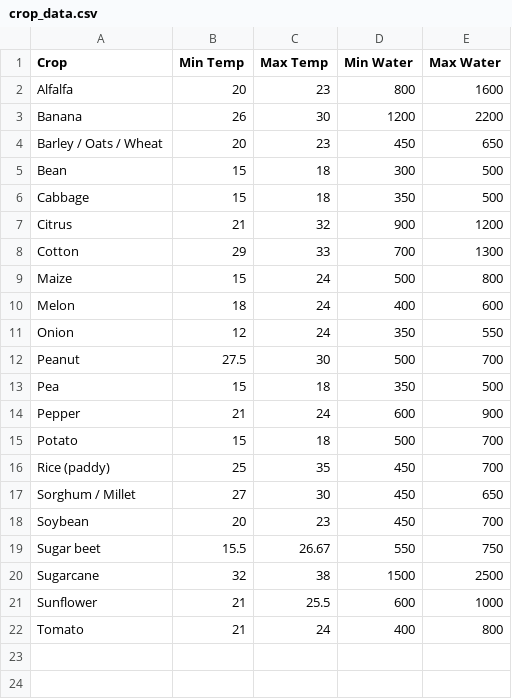
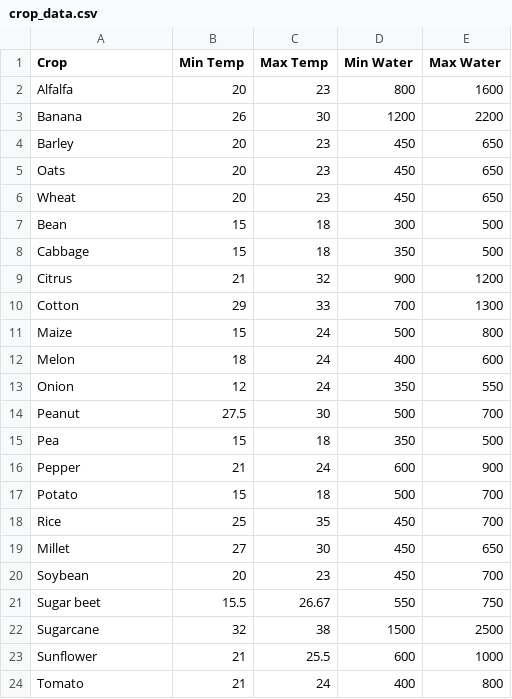
Before and after one commit to LEON-MING/agrimap, a CSV file: data/crop_data.csv, drawn as a sheet.

```diff
--- a/data/crop_data.csv
+++ b/data/crop_data.csv
@@ -3,3 +3,5 @@ Alfalfa,20,23,800,1600
 Banana,26,30,1200,2200
-Barley / Oats / Wheat,20,23,450,650
+Barley,20,23,450,650
+Oats,20,23,450,650
+Wheat,20,23,450,650
 Bean,15,18,300,500
@@ -15,4 +17,4 @@ Pepper,21,24,600,900
 Potato,15,18,500,700
-Rice (paddy),25,35,450,700
-Sorghum / Millet,27,30,450,650
+Rice,25,35,450,700
+Millet,27,30,450,650
 Soybean,20,23,450,700
```
Also changed, not shown: 7 other files.
